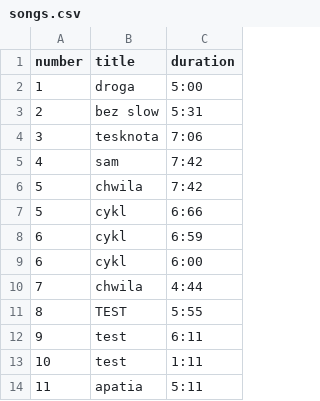
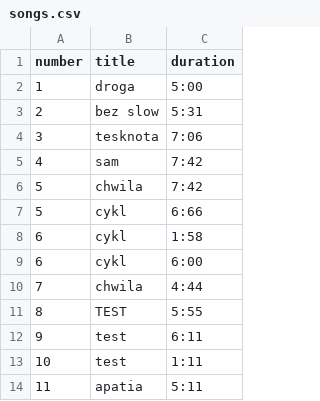
Before and after one commit to lukaszgibas96/setlist-generator, a CSV file: songs.csv, drawn as a sheet.

```diff
--- a/songs.csv
+++ b/songs.csv
@@ -7,3 +7,3 @@ number,title,duration
 5,cykl,6:66
-6,cykl,6:59
+6,cykl,1:58
 6,cykl,6:00
```
Also changed, not shown: 3 other files.
